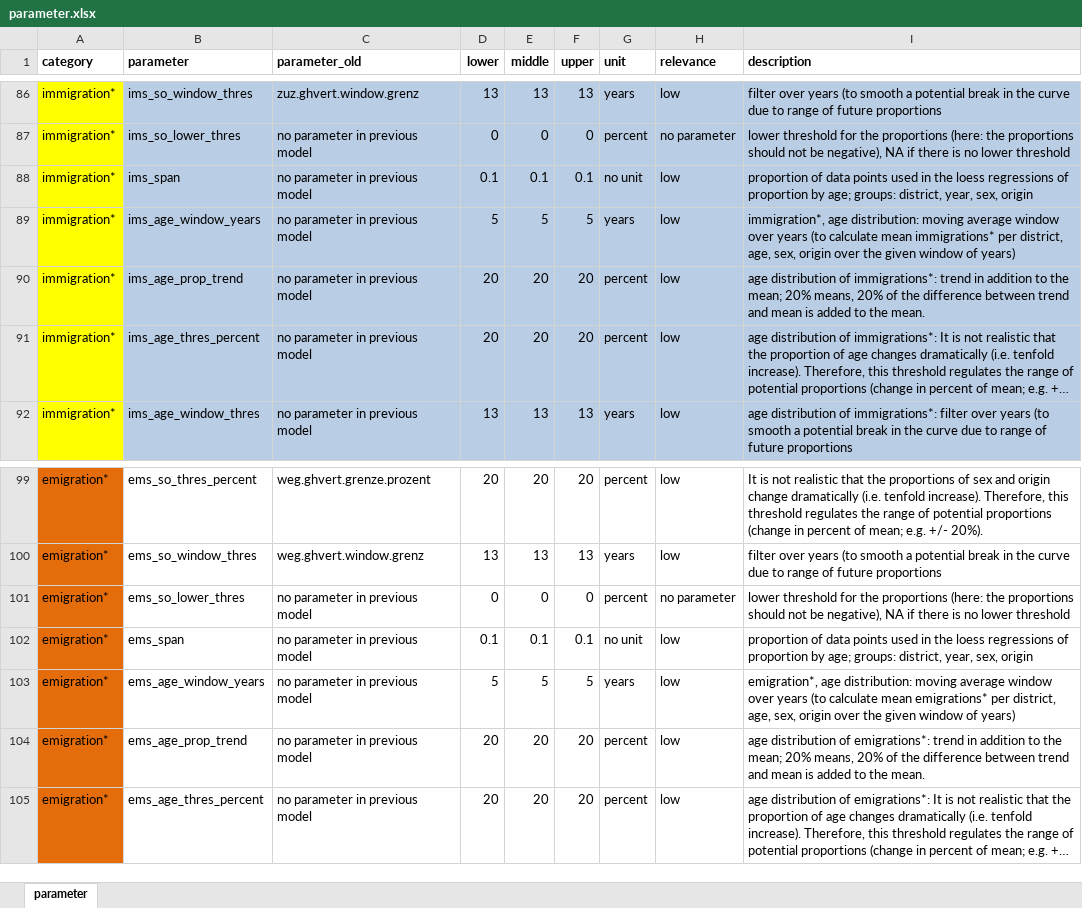
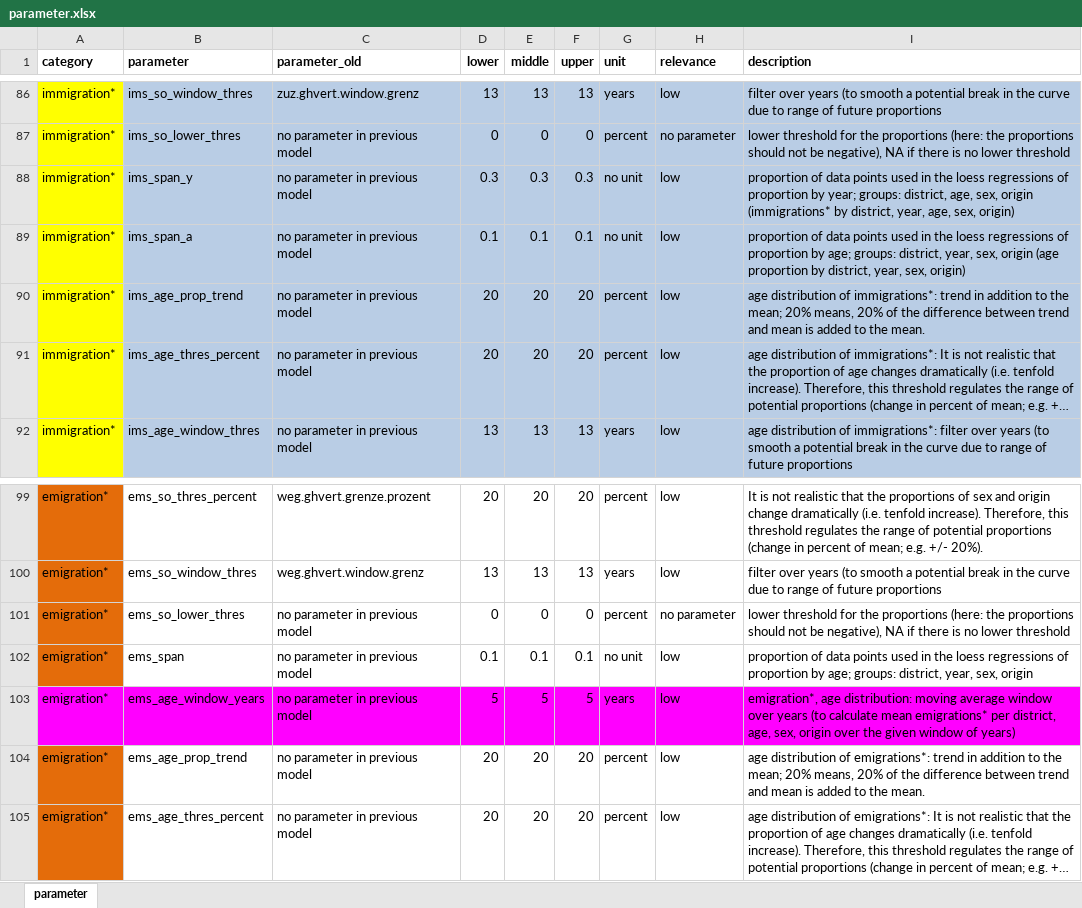
Before and after one commit to StatistikStadtZuerich/BevSzen, an Excel workbook: 2020phase2/2_Data/3_Parameter/parameter.xlsx, sheet parameter, drawn as a sheet; only a part is shown, gaps mark what is left out; long unchanged cells end in …; values as stored, in another font and other column widths than the file's, no borders; removed rows and columns are numbered as before the commit, all else as after; the diff names each change by its address in the sheet, - before the commit and + after, or states it on an @@ line.

Commit message:
replace moving average (for migration* over years) by a LOESS model

```diff
--- a/2020phase2/2_Data/3_Parameter/parameter.xlsx (sheet parameter)
+++ b/2020phase2/2_Data/3_Parameter/parameter.xlsx (sheet parameter)
+row 88: immigration* | ims_span_y | no parameter in previous model | 0.3 | 0.3 | 0.3 | no unit | low | proportion of data points used in the loess regressions of proportion by year; groups: district, age, sex, origin (immigrations* by district, year, age, sex, origin)
-B89 (parameter): ims_span
+B89 (parameter): ims_span_a
-I89 (description): …sex, origin
+I89 (description): …sex, origin (age proportion by district, year, sex, origin)
-row 89: immigration* | ims_age_window_years | no parameter in previous model | 5 | 5 | 5 | years | low | immigration*, age distribution: moving average window over years (to calculate mean immigrations* per district, age, sex, origin over the given window of years)
-A103 fill: #E46C0A
+A103 fill: #FF00FF
-B103:I103 fill: none
+B103:I103 fill: #FF00FF
```
Also changed, not shown: 2 other files.
